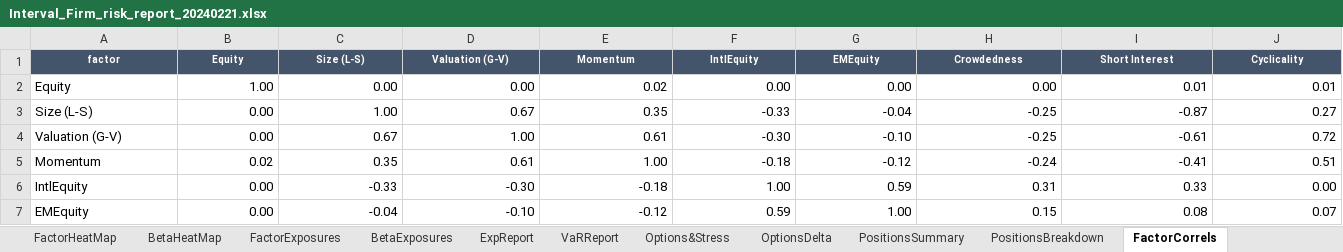
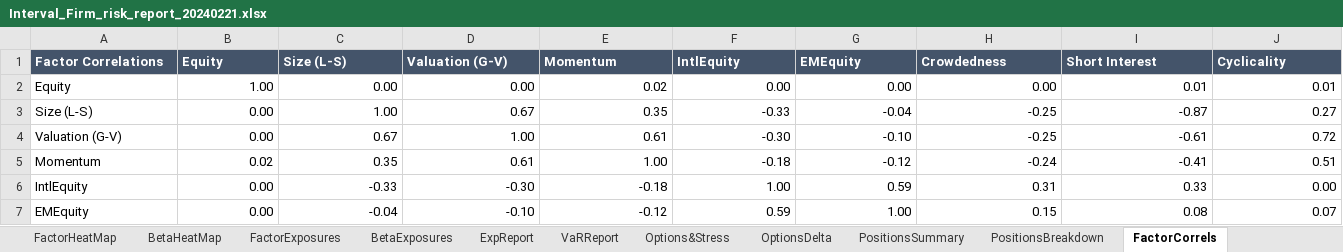
Before and after one commit to fUmar3542/Excel_Sheets_Formatting_April_09_2024, an Excel workbook: funds/Interval/Interval_Firm_risk_report_20240221.xlsx, sheet FactorCorrels, drawn as a sheet; only a part is shown; values as stored, in another font and other column widths than the file's, no borders; conditional formats and table styles not drawn; 2 other sheets too large or unreadable and not compared; the diff covers the shown part only; the diff names each change by its address in the sheet, - before the commit and + after, or states it on an @@ line.

```diff
--- a/funds/Interval/Interval_Firm_risk_report_20240221.xlsx (sheet FactorCorrels)
+++ b/funds/Interval/Interval_Firm_risk_report_20240221.xlsx (sheet FactorCorrels)
-A1: factor
+A1: Factor Correlations
@@ A1:J1 text size: larger, alignment: center → left @@
```
Also changed, not shown: cell formats elsewhere in this sheet, sheet Options&Stress, sheet VaRReport, sheet BetaHeatMap, sheet FactorHeatMap, sheet PositionsBreakdown, sheet PNLReport, 5 more sheets, charts or pictures, funds/1623 Capital/1623 Capital_Firm_risk_report_20240307.xlsx, funds/Interval/Interval_ANSWY_risk_report_20240221.xlsx, 28 other files.
